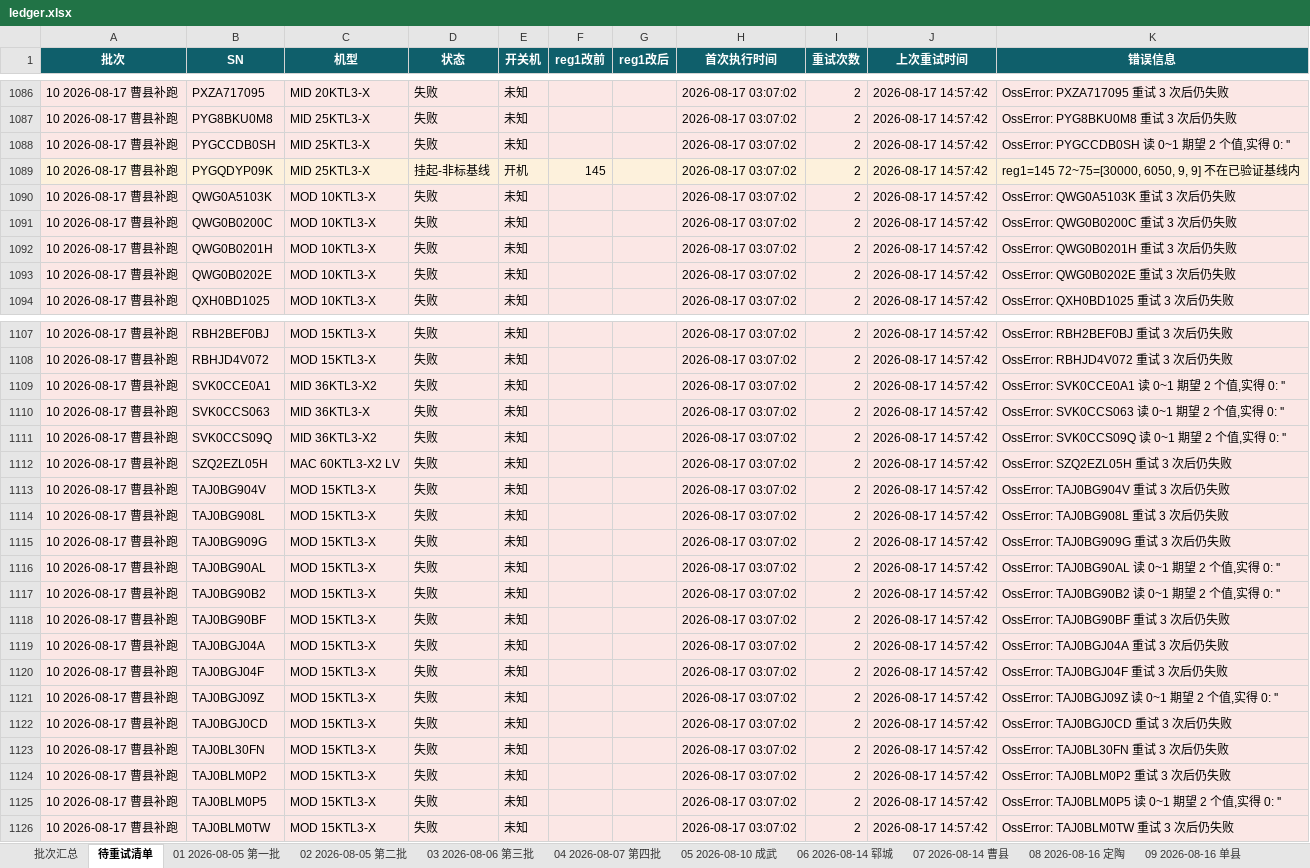
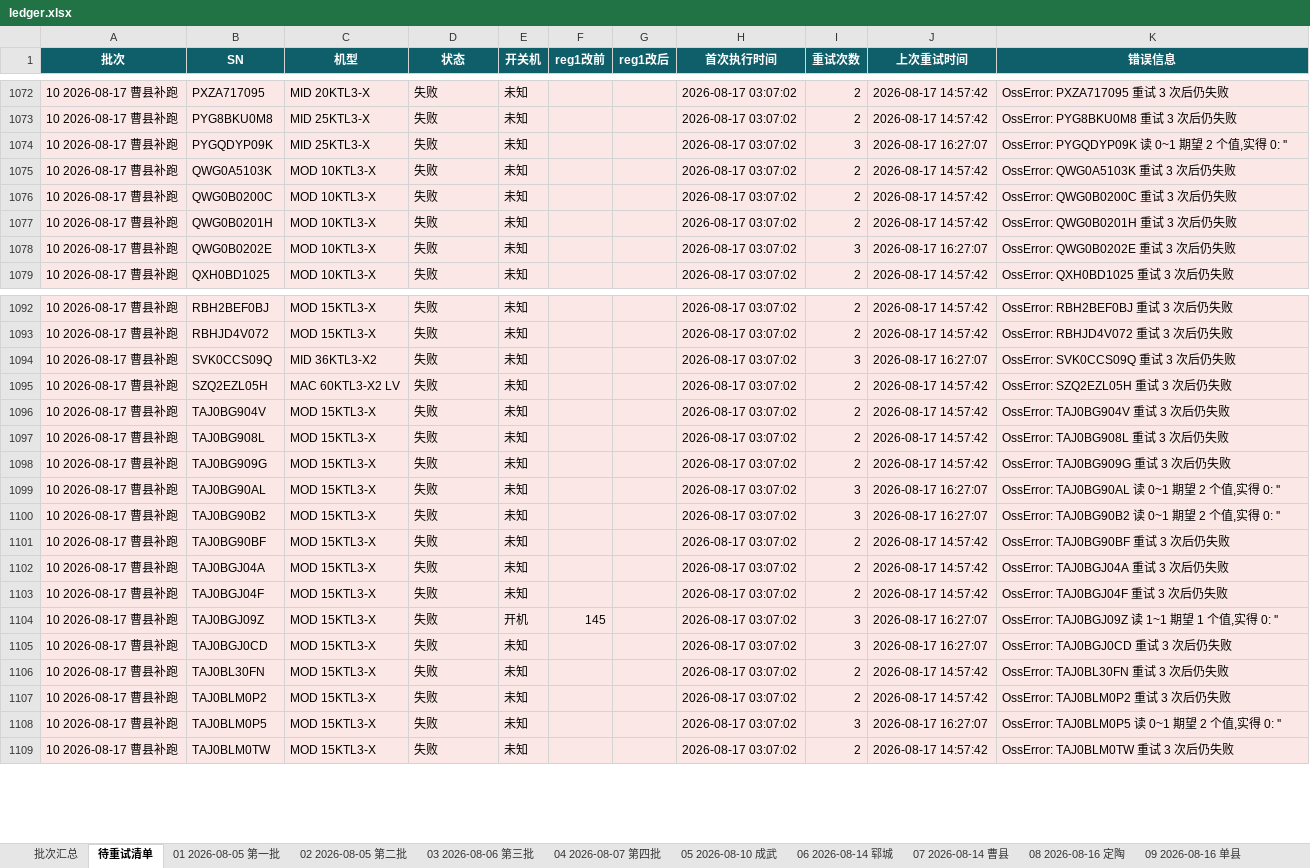
Before and after one commit to Lomolanisgo/Growatt-SGCCSD, an Excel workbook: ledger.xlsx, sheet 待重试清单, drawn as a sheet; only a part is shown, gaps mark what is left out; values as stored, in another font and other column widths than the file's, no borders; removed rows and columns are numbered as before the commit, all else as after; the diff covers the shown part only; the diff names each change by its address in the sheet, - before the commit and + after, or states it on an @@ line.

```diff
--- a/ledger.xlsx (sheet 待重试清单)
+++ b/ledger.xlsx (sheet 待重试清单)
-row 1088: 10 2026-08-17 曹县补跑 | PYGCCDB0SH | MID 25KTL3-X | 失败 | 未知 |  |  | 2026-08-17 03:07:02 | 2 | 2026-08-17 14:57:42 | OssError: PYGCCDB0SH 读 0~1 期望 2 个值,实得 0: ''
-D1074 (状态): 挂起-非标基线
+D1074 (状态): 失败
-E1074 (开关机): 开机
+E1074 (开关机): 未知
-F1074 (reg1改前): 145
+F1074 (reg1改前): (empty)
-I1074 (重试次数): 2
+I1074 (重试次数): 3
-J1074 (上次重试时间): 2026-08-17 14:57:42
+J1074 (上次重试时间): 2026-08-17 16:27:07
-K1074 (错误信息): reg1=145 72~75=[30000, 6050, 9, 9] 不在已验证基线内
+K1074 (错误信息): OssError: PYGQDYP09K 读 0~1 期望 2 个值,实得 0: ''
-I1078 (重试次数): 2
+I1078 (重试次数): 3
-J1078 (上次重试时间): 2026-08-17 14:57:42
+J1078 (上次重试时间): 2026-08-17 16:27:07
-row 1109: 10 2026-08-17 曹县补跑 | SVK0CCE0A1 | MID 36KTL3-X2 | 失败 | 未知 |  |  | 2026-08-17 03:07:02 | 2 | 2026-08-17 14:57:42 | OssError: SVK0CCE0A1 读 0~1 期望 2 个值,实得 0: ''
-row 1110: 10 2026-08-17 曹县补跑 | SVK0CCS063 | MID 36KTL3-X | 失败 | 未知 |  |  | 2026-08-17 03:07:02 | 2 | 2026-08-17 14:57:42 | OssError: SVK0CCS063 读 0~1 期望 2 个值,实得 0: ''
-I1094 (重试次数): 2
+I1094 (重试次数): 3
-J1094 (上次重试时间): 2026-08-17 14:57:42
+J1094 (上次重试时间): 2026-08-17 16:27:07
-K1094 (错误信息): OssError: SVK0CCS09Q 读 0~1 期望 2 个值,实得 0: ''
+K1094 (错误信息): OssError: SVK0CCS09Q 重试 3 次后仍失败
-I1099:I1100 (重试次数): 2
+I1099:I1100 (重试次数): 3
-J1099:J1100 (上次重试时间): 2026-08-17 14:57:42
+J1099:J1100 (上次重试时间): 2026-08-17 16:27:07
-E1104 (开关机): 未知
+E1104 (开关机): 开机
-F1104 (reg1改前): (empty)
+F1104 (reg1改前): 145
-I1104:I1105 (重试次数): 2
+I1104:I1105 (重试次数): 3
-J1104:J1105 (上次重试时间): 2026-08-17 14:57:42
+J1104:J1105 (上次重试时间): 2026-08-17 16:27:07
-K1104 (错误信息): OssError: TAJ0BGJ09Z 读 0~1 期望 2 个值,实得 0: ''
+K1104 (错误信息): OssError: TAJ0BGJ09Z 读 1~1 期望 1 个值,实得 0: ''
-I1108 (重试次数): 2
+I1108 (重试次数): 3
-J1108 (上次重试时间): 2026-08-17 14:57:42
+J1108 (上次重试时间): 2026-08-17 16:27:07
```
Also changed, not shown: 17 removed rows and 257 edited cells elsewhere in this sheet, sheet 05 2026-08-10 成武, sheet 10 2026-08-17 曹县补跑, sheet 09 2026-08-16 单县, sheet 11 2026-08-17 东明, sheet 批次汇总, sheet 08 2026-08-16 定陶, 4 more sheets, 1 other file.
